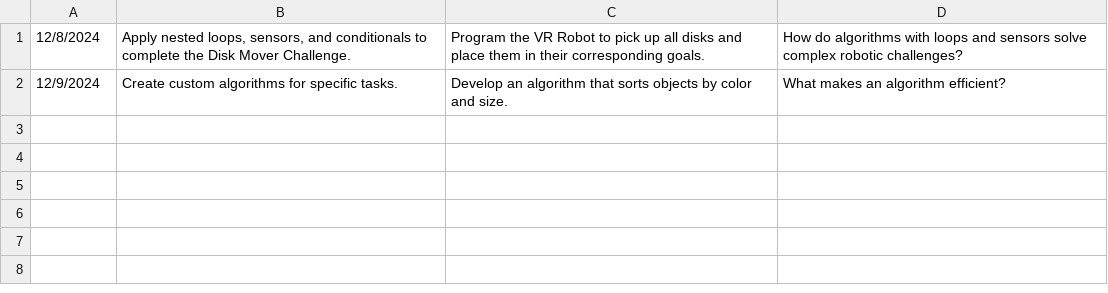
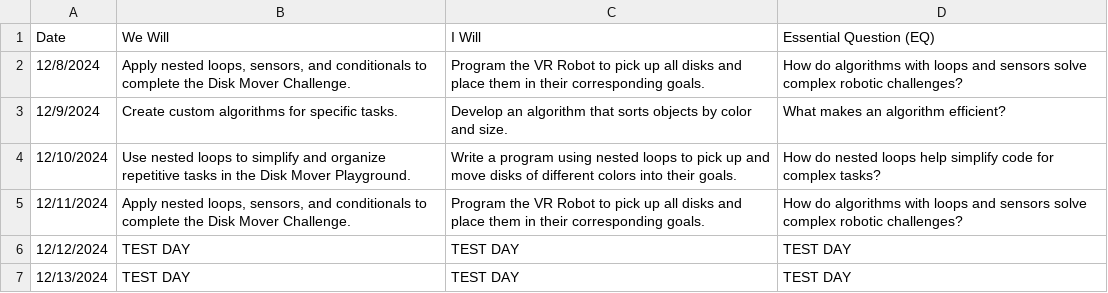
Before and after one commit to markalanjohnston/daily-objectives, a CSV file: data.csv, drawn as a sheet; the diff names each change by its address in the sheet, - before the commit and + after, or states it on an @@ line.

Commit message:
data update

```diff
--- a/data.csv
+++ b/data.csv
+row 1: Date | We Will | I Will | Essential Question (EQ)
+row 4: 12/10/2024 | Use nested loops to simplify and organize repetitive tasks in the Disk Mover Playground. | Write a program using nested loops to pick up and move disks of different colors into their goals. | How do nested loops help simplify code for complex tasks?
+row 5: 12/11/2024 | Apply nested loops, sensors, and conditionals to complete the Disk Mover Challenge. | Program the VR Robot to pick up all disks and place them in their corresponding goals. | How do algorithms with loops and sensors solve complex robotic challenges?
+row 6: 12/12/2024 | TEST DAY | TEST DAY | TEST DAY
+row 7: 12/13/2024 | TEST DAY | TEST DAY | TEST DAY
```
